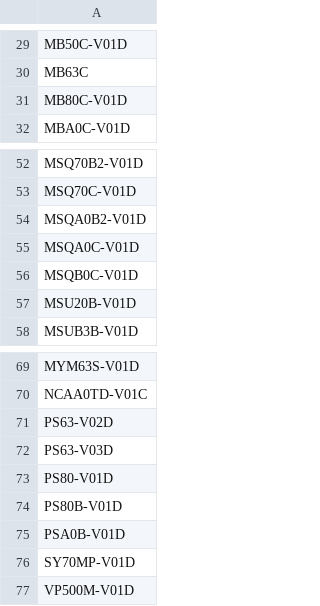
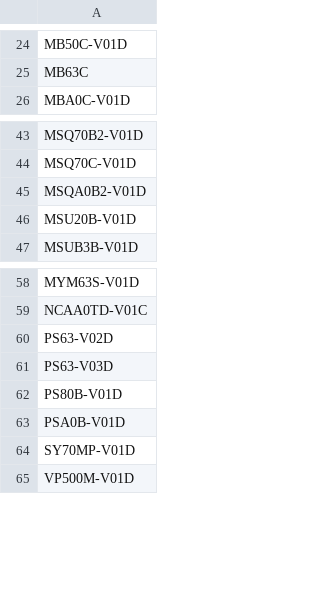
Before and after one commit to MVC0712/exd11, a CSV file: download/Notpress.csv, drawn as a sheet; only a part is shown, gaps mark what is left out; the diff covers the shown part only; the diff names each change by its address in the sheet, - before the commit and + after, or states it on an @@ line.

```diff
--- a/download/Notpress.csv
+++ b/download/Notpress.csv
-row 31: MB80C-V01D
-row 55: MSQA0C-V01D
-row 56: MSQB0C-V01D
-row 73: PS80-V01D
```
Also changed, not shown: 11 removed rows elsewhere in this file, download/DieData.csv, download/quality-summmary_table__download.csv, 11 other files.
